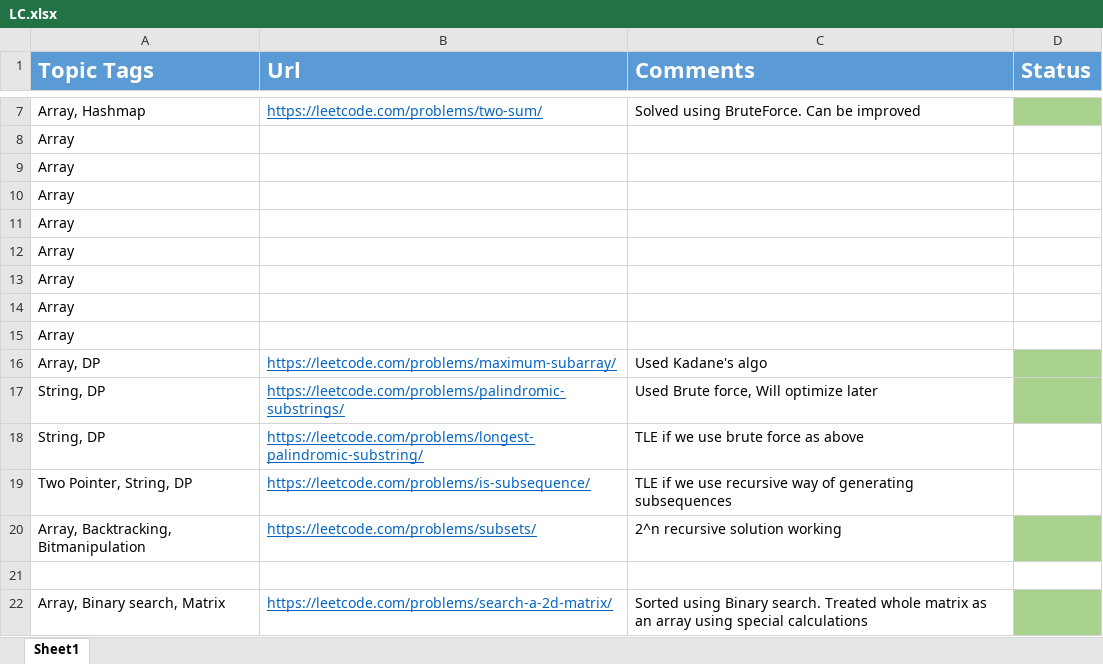
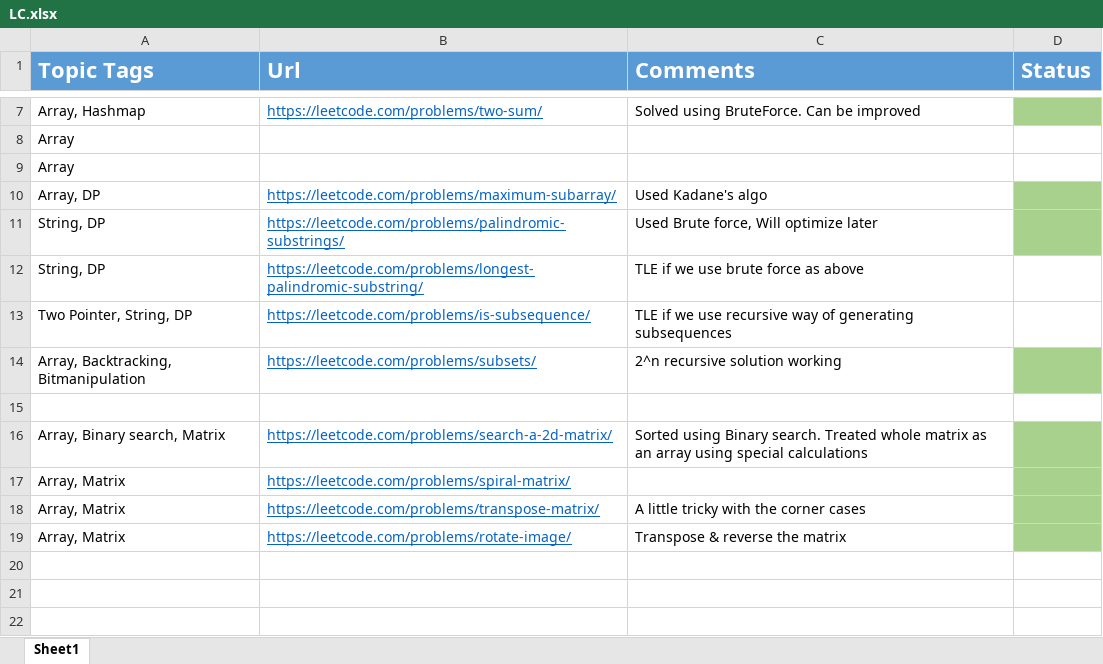
Before and after one commit to Ajayjam97/DS_ALGO, an Excel workbook: C++/4.Array_Strings_Recursion_BackTracking/LC.xlsx, sheet Sheet1, drawn as a sheet; only a part is shown, gaps mark what is left out; values as stored, in another font and other column widths than the file's, no borders; removed rows and columns are numbered as before the commit, all else as after; the diff names each change by its address in the sheet, - before the commit and + after, or states it on an @@ line.

Commit message:
transpose

```diff
--- a/C++/4.Array_Strings_Recursion_BackTracking/LC.xlsx (sheet Sheet1)
+++ b/C++/4.Array_Strings_Recursion_BackTracking/LC.xlsx (sheet Sheet1)
-row 10: Array
-row 11: Array
-row 12: Array
-row 13: Array
-row 14: Array
-row 15: Array
+row 17: Array, Matrix | https://leetcode.com/problems/spiral-matrix/
+row 18: Array, Matrix | https://leetcode.com/problems/transpose-matrix/ | A little tricky with the corner cases
+row 19: Array, Matrix | https://leetcode.com/problems/rotate-image/ | Transpose & reverse the matrix
```
Also changed, not shown: 2 other files.
